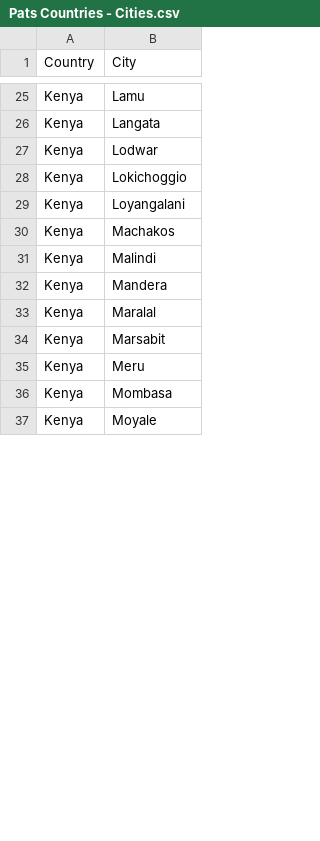
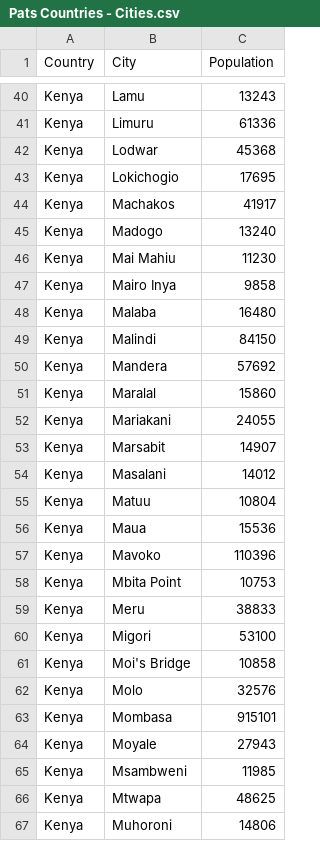
Before and after one commit to RHoKSoton/EnergySource, a CSV file: Import/Pats Countries - Cities.csv, drawn as a sheet; only a part is shown, gaps mark what is left out; removed rows and columns are numbered as before the commit, all else as after; the diff covers the shown part only; the diff names each change by its address in the sheet, - before the commit and + after, or states it on an @@ line.

```diff
--- a/Import/Pats Countries - Cities.csv
+++ b/Import/Pats Countries - Cities.csv
+column C (Population), rows 40-44: 13243 | 61336 | 45368 | 17695 | 41917; rows 49-51: 84150 | 57692 | 15860; row 53: 14907; row 59: 38833; rows 63-64: 915101 | 27943
-B41 (City): Langata
+B41 (City): Limuru
-B43 (City): Lokichoggio
+B43 (City): Lokichogio
-row 29: Kenya | Loyangalani
+row 45: Kenya | Madogo | 13240
+row 46: Kenya | Mai Mahiu | 11230
+row 47: Kenya | Mairo Inya | 9858
+row 48: Kenya | Malaba | 16480
+row 52: Kenya | Mariakani | 24055
+row 54: Kenya | Masalani | 14012
+row 55: Kenya | Matuu | 10804
+row 56: Kenya | Maua | 15536
+row 57: Kenya | Mavoko | 110396
+row 58: Kenya | Mbita Point | 10753
+row 60: Kenya | Migori | 53100
+row 61: Kenya | Moi's Bridge | 10858
+row 62: Kenya | Molo | 32576
+row 65: Kenya | Msambweni | 11985
+row 66: Kenya | Mtwapa | 48625
+row 67: Kenya | Muhoroni | 14806
```
Also changed, not shown: 29 added rows, 3 removed rows and 9 edited cells elsewhere in this file, 3 other files.
